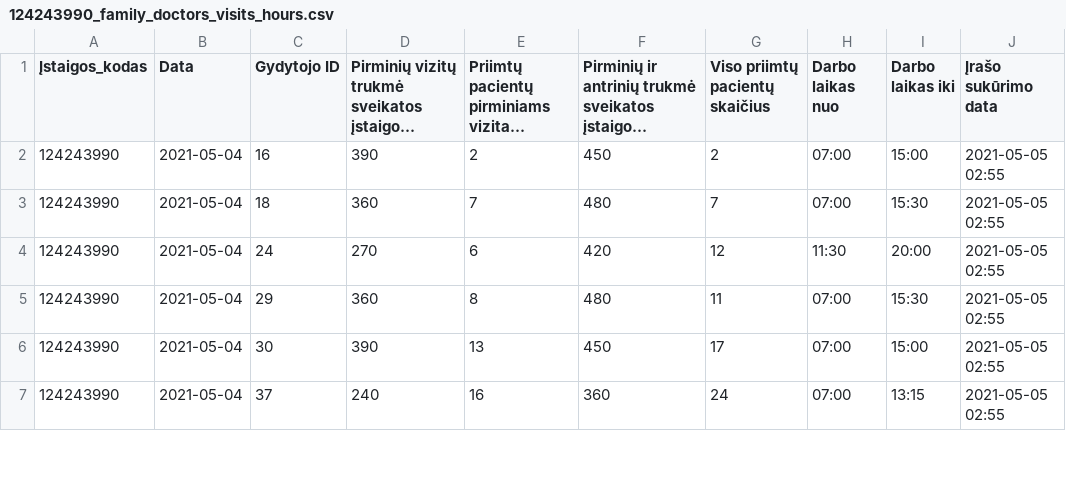
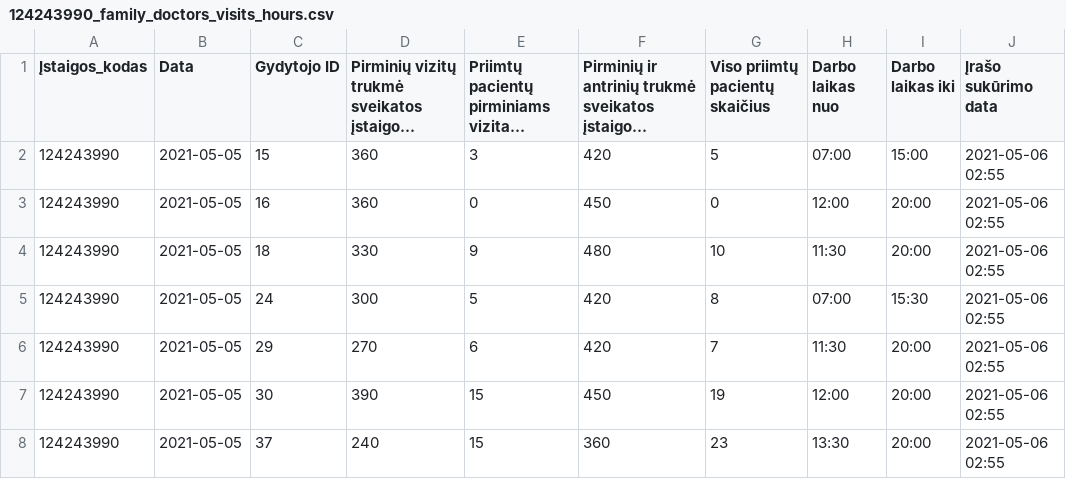
Before and after one commit to vilnius/naujininku-poliklinika, a CSV file: 124243990_family_doctors_visits_hours.csv, drawn as a sheet; only a part is shown; long unchanged cells end in …; addresses are those after the commit; the diff covers the shown part only; the diff names each change by its address in the sheet, - before the commit and + after, or states it on an @@ line.

```diff
--- a/124243990_family_doctors_visits_hours.csv
+++ b/124243990_family_doctors_visits_hours.csv
+row 2: 124243990 | 2021-05-05 | 15 | 360 | 3 | 420 | 5 | 07:00 | 15:00 | 2021-05-06 02:55
-B3:B8 (Data): 2021-05-04
+B3:B8 (Data): 2021-05-05
-D3: 390
+D3: 360
-E3: 2
+E3: 0
-G3 (Viso priimtų pacientų skaičius): 2
+G3 (Viso priimtų pacientų skaičius): 0
-H3 (Darbo laikas nuo): 07:00
+H3 (Darbo laikas nuo): 12:00
-I3 (Darbo laikas iki): 15:00
+I3 (Darbo laikas iki): 20:00
-J3:J8 (Įrašo sukūrimo data): 2021-05-05 02:55
+J3:J8 (Įrašo sukūrimo data): 2021-05-06 02:55
-D4: 360
+D4: 330
-E4: 7
+E4: 9
-G4 (Viso priimtų pacientų skaičius): 7
+G4 (Viso priimtų pacientų skaičius): 10
-H4 (Darbo laikas nuo): 07:00
+H4 (Darbo laikas nuo): 11:30
-I4 (Darbo laikas iki): 15:30
+I4 (Darbo laikas iki): 20:00
-D5: 270
+D5: 300
-E5: 6
+E5: 5
-G5 (Viso priimtų pacientų skaičius): 12
+G5 (Viso priimtų pacientų skaičius): 8
-H5 (Darbo laikas nuo): 11:30
+H5 (Darbo laikas nuo): 07:00
-I5 (Darbo laikas iki): 20:00
+I5 (Darbo laikas iki): 15:30
-D6: 360
+D6: 270
-E6: 8
+E6: 6
-F6: 480
+F6: 420
-G6 (Viso priimtų pacientų skaičius): 11
+G6 (Viso priimtų pacientų skaičius): 7
-H6 (Darbo laikas nuo): 07:00
+H6 (Darbo laikas nuo): 11:30
-I6 (Darbo laikas iki): 15:30
+I6 (Darbo laikas iki): 20:00
-E7: 13
+E7: 15
-G7 (Viso priimtų pacientų skaičius): 17
+G7 (Viso priimtų pacientų skaičius): 19
-H7 (Darbo laikas nuo): 07:00
+H7 (Darbo laikas nuo): 12:00
-I7 (Darbo laikas iki): 15:00
+I7 (Darbo laikas iki): 20:00
-E8: 16
+E8: 15
-G8 (Viso priimtų pacientų skaičius): 24
+G8 (Viso priimtų pacientų skaičius): 23
-H8 (Darbo laikas nuo): 07:00
+H8 (Darbo laikas nuo): 13:30
-I8 (Darbo laikas iki): 13:15
+I8 (Darbo laikas iki): 20:00
```
Also changed, not shown: 37 edited cells elsewhere in this file, 124243990_family_doctors_list.csv, 1 other file.
